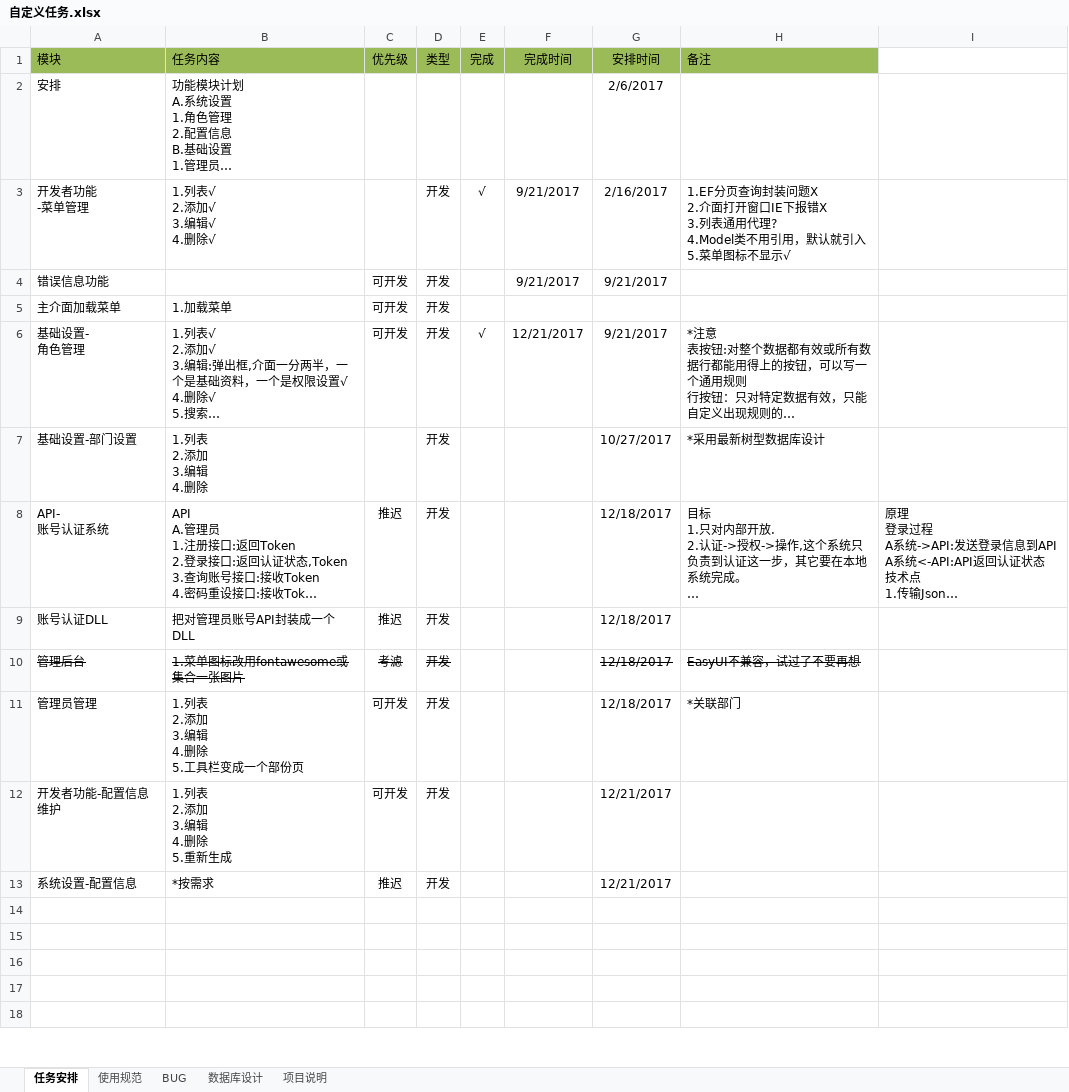
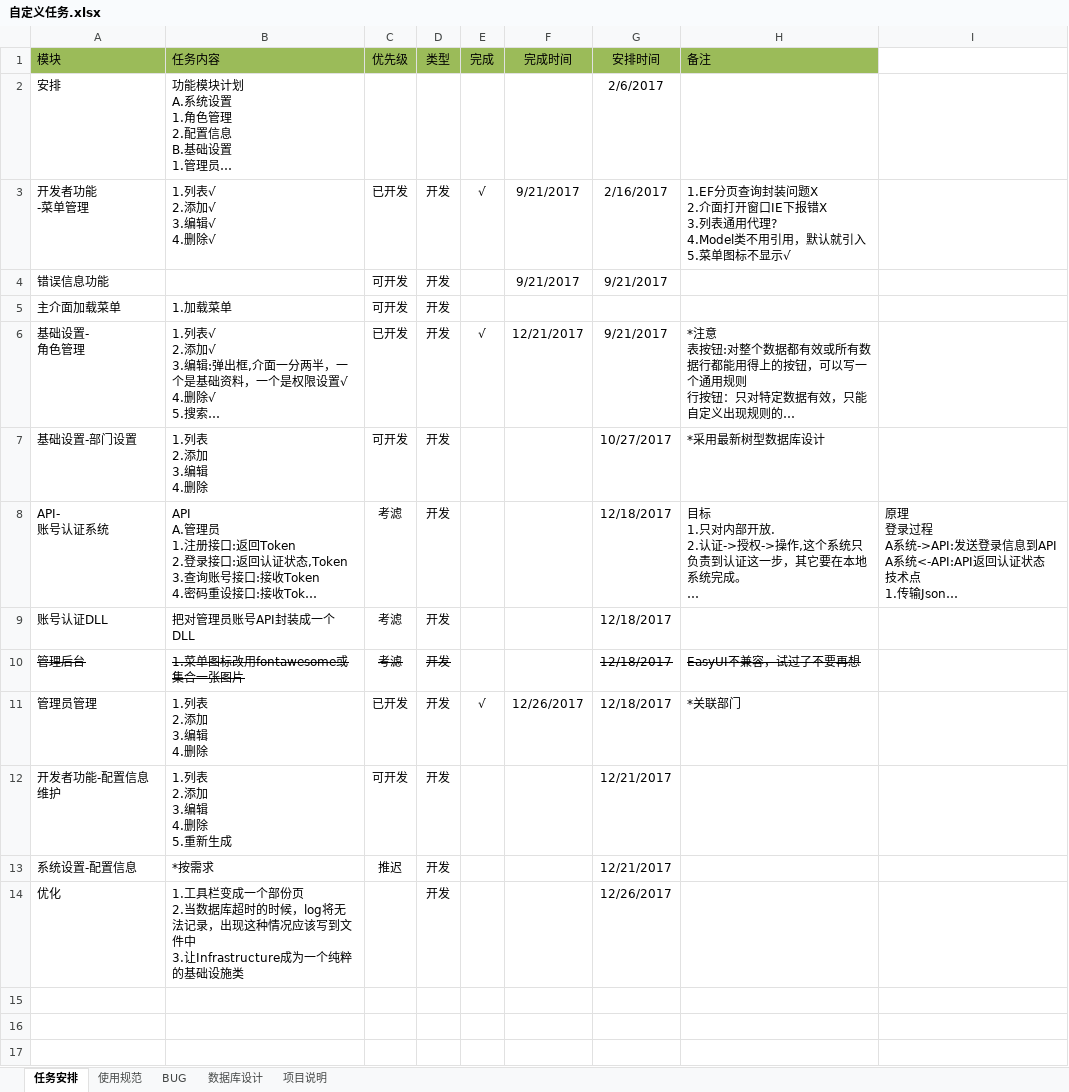
Before and after one commit to cxm12900733/Custom, an Excel workbook: 文档/自定义任务.xlsx, sheet 任务安排, drawn as a sheet; only a part is shown; the shorter side is filled out with more unchanged rows; long unchanged cells end in …; values as stored, in another font and other column widths than the file's, no borders; ↵ is a line break in a cell; the diff names each change by its address in the sheet, - before the commit and + after, or states it on an @@ line.

```diff
--- a/文档/自定义任务.xlsx (sheet 任务安排)
+++ b/文档/自定义任务.xlsx (sheet 任务安排)
-C3 (优先级): (empty)
+C3 (优先级): 已开发
-C6 (优先级): 可开发
+C6 (优先级): 已开发
-C7 (优先级): (empty)
+C7 (优先级): 可开发
-C8:C9 (优先级): 推迟
+C8:C9 (优先级): 考滤
-B11 (任务内容): 1.列表 ↵ 2.添加 ↵ 3.编辑 ↵ 4.删除 ↵ 5.工具栏变成一个部份页
+B11 (任务内容): 1.列表 ↵ 2.添加 ↵ 3.编辑 ↵ 4.删除
-C11 (优先级): 可开发
+C11 (优先级): 已开发
-E11 (完成): (empty)
+E11 (完成): √
-F11 (完成时间): (empty)
+F11 (完成时间): 12/26/2017
-row 14: (empty)
+row 14: 优化 | 1.工具栏变成一个部份页 ↵ 2.当数据库超时的时候，log将无法记录，出现这种情况应该写到文件中 ↵ 3.让Infrastructure成为一个纯粹的基础设施类 |  | 开发 |  |  | 12/26/2017
```
Also changed, not shown: 15 other files.
